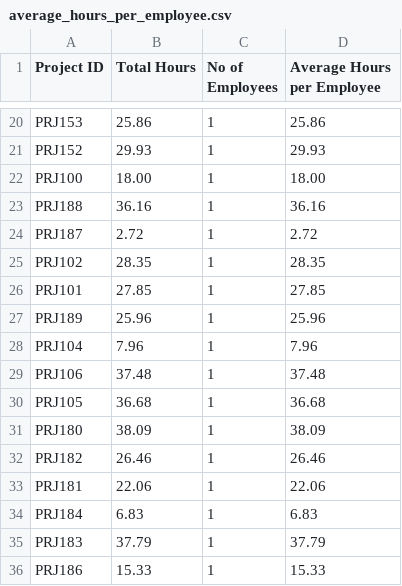
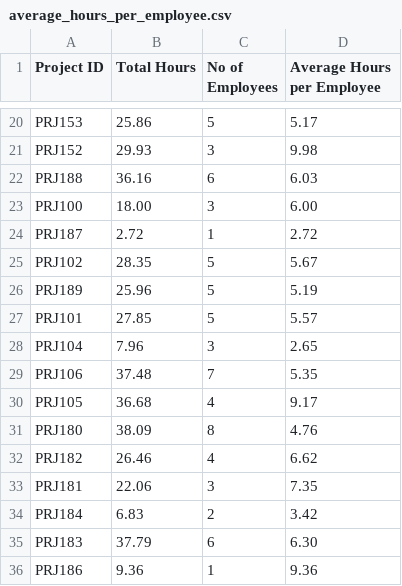
Before and after one commit to bluebox/mp-training, a CSV file: tasks/EmployeeProductivityAnalysis/CSVFileHandling/average_hours_per_employee.csv, drawn as a sheet; only a part is shown, gaps mark what is left out; removed rows and columns are numbered as before the commit, all else as after; the diff covers the shown part only; the diff names each change by its address in the sheet, - before the commit and + after, or states it on an @@ line.

```diff
--- a/tasks/EmployeeProductivityAnalysis/CSVFileHandling/average_hours_per_employee.csv
+++ b/tasks/EmployeeProductivityAnalysis/CSVFileHandling/average_hours_per_employee.csv
-C20 (No of Employees): 1
+C20 (No of Employees): 5
-D20 (Average Hours per Employee): 25.86
+D20 (Average Hours per Employee): 5.17
-C21 (No of Employees): 1
+C21 (No of Employees): 3
-D21 (Average Hours per Employee): 29.93
+D21 (Average Hours per Employee): 9.98
-row 22: PRJ100 | 18.00 | 1 | 18.00
-C22 (No of Employees): 1
+C22 (No of Employees): 6
-D22 (Average Hours per Employee): 36.16
+D22 (Average Hours per Employee): 6.03
+row 23: PRJ100 | 18.00 | 3 | 6.00
-C25 (No of Employees): 1
+C25 (No of Employees): 5
-D25 (Average Hours per Employee): 28.35
+D25 (Average Hours per Employee): 5.67
-row 26: PRJ101 | 27.85 | 1 | 27.85
-C26 (No of Employees): 1
+C26 (No of Employees): 5
-D26 (Average Hours per Employee): 25.96
+D26 (Average Hours per Employee): 5.19
+row 27: PRJ101 | 27.85 | 5 | 5.57
-C28 (No of Employees): 1
+C28 (No of Employees): 3
-D28 (Average Hours per Employee): 7.96
+D28 (Average Hours per Employee): 2.65
-C29 (No of Employees): 1
+C29 (No of Employees): 7
-D29 (Average Hours per Employee): 37.48
+D29 (Average Hours per Employee): 5.35
-C30 (No of Employees): 1
+C30 (No of Employees): 4
-D30 (Average Hours per Employee): 36.68
+D30 (Average Hours per Employee): 9.17
-C31 (No of Employees): 1
+C31 (No of Employees): 8
-D31 (Average Hours per Employee): 38.09
+D31 (Average Hours per Employee): 4.76
-C32 (No of Employees): 1
+C32 (No of Employees): 4
-D32 (Average Hours per Employee): 26.46
+D32 (Average Hours per Employee): 6.62
-C33 (No of Employees): 1
+C33 (No of Employees): 3
-D33 (Average Hours per Employee): 22.06
+D33 (Average Hours per Employee): 7.35
-C34 (No of Employees): 1
+C34 (No of Employees): 2
-D34 (Average Hours per Employee): 6.83
+D34 (Average Hours per Employee): 3.42
-C35 (No of Employees): 1
+C35 (No of Employees): 6
-D35 (Average Hours per Employee): 37.79
+D35 (Average Hours per Employee): 6.30
-B36 (Total Hours): 15.33
+B36 (Total Hours): 9.36
-D36 (Average Hours per Employee): 15.33
+D36 (Average Hours per Employee): 9.36
```
Also changed, not shown: 151 edited cells elsewhere in this file, tasks/EmployeeProductivityAnalysis/CSVFileHandling/department_project_hours.csv, tasks/EmployeeProductivityAnalysis/CSVFileHandling/multi_category_employees.csv, 28 other files.
